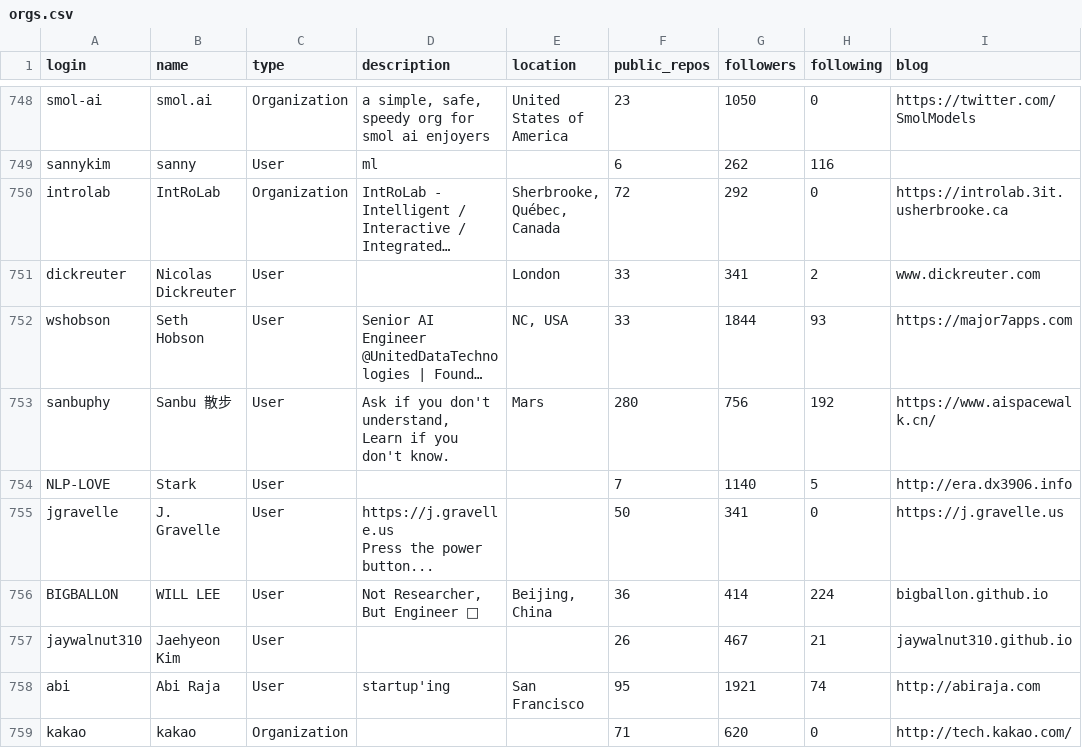
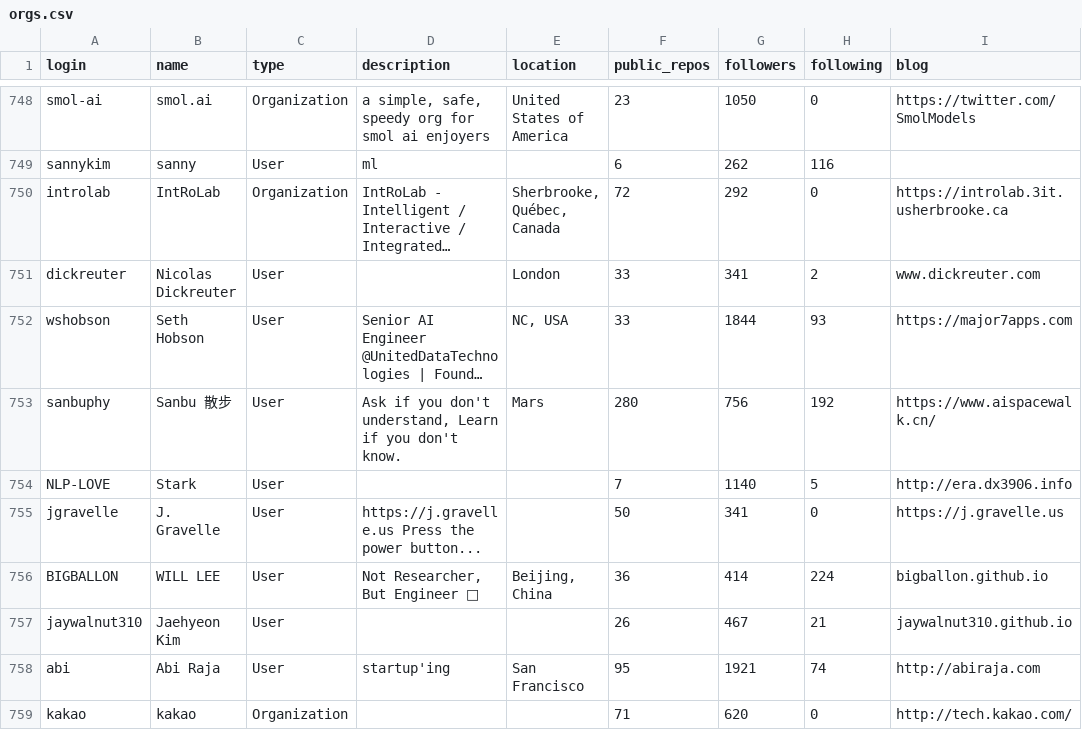
Before and after one commit to apolinario/aipotluck.org, a CSV file: data/github-orgs/orgs.csv, drawn as a sheet; only a part is shown, gaps mark what is left out; long unchanged cells end in …; the diff covers the shown part only; the diff names each change by its address in the sheet, - before the commit and + after, or states it on an @@ line.

```diff
--- a/data/github-orgs/orgs.csv
+++ b/data/github-orgs/orgs.csv
-D753 (description): …don't know.
+D753 (description): …don't know.
-D755 (description): …power button...
+D755 (description): …power button...
```
Also changed, not shown: 155 edited cells elsewhere in this file.
